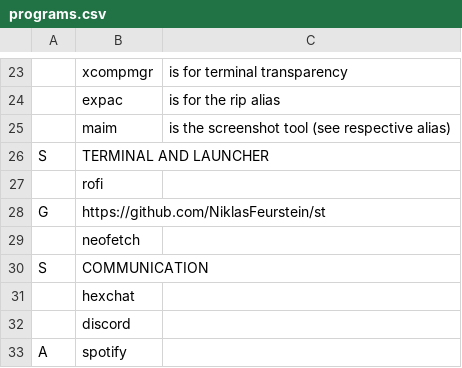
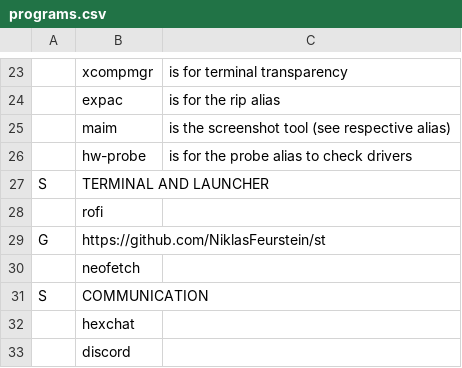
Before and after one commit to NiklasFeurstein/firex, a CSV file: programs.csv, drawn as a sheet; only a part is shown, gaps mark what is left out; the shorter side is filled out with more unchanged rows; the diff names each change by its address in the sheet, - before the commit and + after, or states it on an @@ line.

Commit message:
added hw-probe

```diff
--- a/programs.csv
+++ b/programs.csv
+row 26:  | hw-probe | is for the probe alias to check drivers
```
